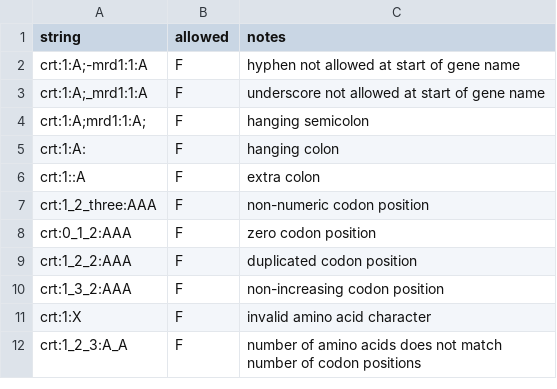
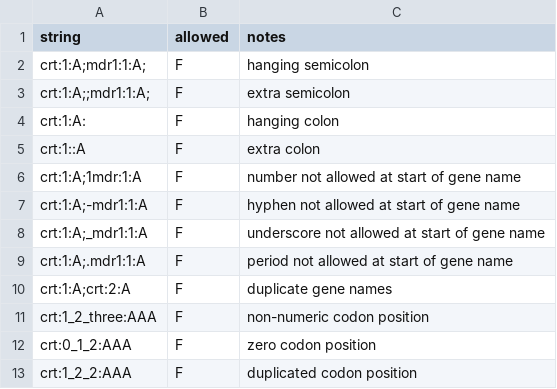
Before and after one commit to mrc-ide/variantstring, a CSV file: inst/extdata/variant_string_tests.csv, drawn as a sheet; only a part is shown; the shorter side is filled out with more unchanged rows; the diff covers the shown part only.

```diff
--- a/inst/extdata/variant_string_tests.csv
+++ b/inst/extdata/variant_string_tests.csv
@@ -1,7 +1,11 @@
 string,allowed,notes
-crt:1:A;-mrd1:1:A,F,hyphen not allowed at start of gene name
-crt:1:A;_mrd1:1:A,F,underscore not allowed at start of gene name
-crt:1:A;mrd1:1:A;,F,hanging semicolon
+crt:1:A;mdr1:1:A;,F,hanging semicolon
+crt:1:A;;mdr1:1:A;,F,extra semicolon
 crt:1:A:,F,hanging colon
 crt:1::A,F,extra colon
+crt:1:A;1mdr:1:A,F,number not allowed at start of gene name
+crt:1:A;-mdr1:1:A,F,hyphen not allowed at start of gene name
+crt:1:A;_mdr1:1:A,F,underscore not allowed at start of gene name
+crt:1:A;.mdr1:1:A,F,period not allowed at start of gene name
+crt:1:A;crt:2:A,F,duplicate gene names
 crt:1_2_three:AAA,F,non-numeric codon position
```
Also changed, not shown: 13 added rows, 2 removed rows, 3 moved rows and 11 edited cells elsewhere in this file, inst/extdata/match_string_tests.csv, inst/extdata/position_string_tests.csv, 12 other files.
